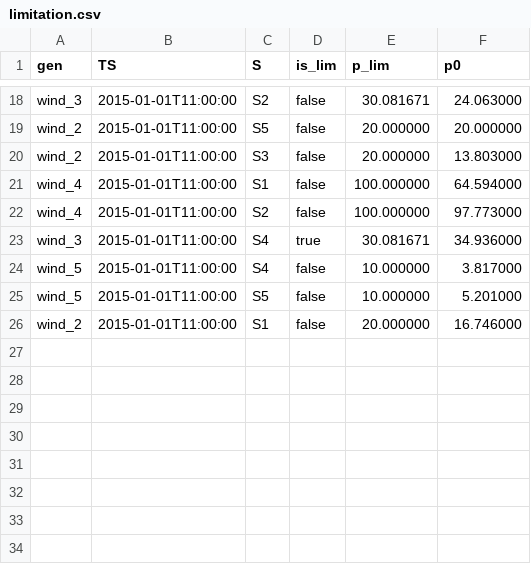
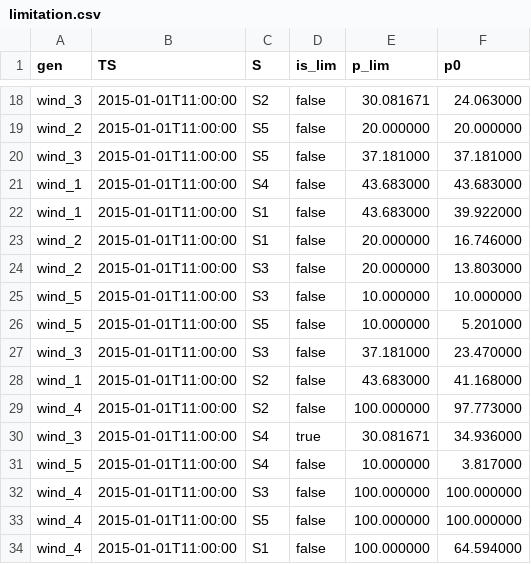
Before and after one commit to eleonore-kaplan/pscopf, a CSV file: 5buses_wind/limitation.csv, drawn as a sheet; only a part is shown, gaps mark what is left out.

```diff
--- a/5buses_wind/limitation.csv
+++ b/5buses_wind/limitation.csv
@@ -19,4 +19,11 @@ wind_3;2015-01-01T11:00:00;S2;false;30.081671;24.063000
 wind_2;2015-01-01T11:00:00;S5;false;20.000000;20.000000
+wind_3;2015-01-01T11:00:00;S5;false;37.181000;37.181000
+wind_1;2015-01-01T11:00:00;S4;false;43.683000;43.683000
+wind_1;2015-01-01T11:00:00;S1;false;43.683000;39.922000
+wind_2;2015-01-01T11:00:00;S1;false;20.000000;16.746000
 wind_2;2015-01-01T11:00:00;S3;false;20.000000;13.803000
-wind_4;2015-01-01T11:00:00;S1;false;100.000000;64.594000
+wind_5;2015-01-01T11:00:00;S3;false;10.000000;10.000000
+wind_5;2015-01-01T11:00:00;S5;false;10.000000;5.201000
+wind_3;2015-01-01T11:00:00;S3;false;37.181000;23.470000
+wind_1;2015-01-01T11:00:00;S2;false;43.683000;41.168000
 wind_4;2015-01-01T11:00:00;S2;false;100.000000;97.773000
@@ -24,3 +31,4 @@ wind_3;2015-01-01T11:00:00;S4;true;30.081671;34.936000
 wind_5;2015-01-01T11:00:00;S4;false;10.000000;3.817000
-wind_5;2015-01-01T11:00:00;S5;false;10.000000;5.201000
-wind_2;2015-01-01T11:00:00;S1;false;20.000000;16.746000
+wind_4;2015-01-01T11:00:00;S3;false;100.000000;100.000000
+wind_4;2015-01-01T11:00:00;S5;false;100.000000;100.000000
+wind_4;2015-01-01T11:00:00;S1;false;100.000000;64.594000
```
Also changed, not shown: 14 other files.
